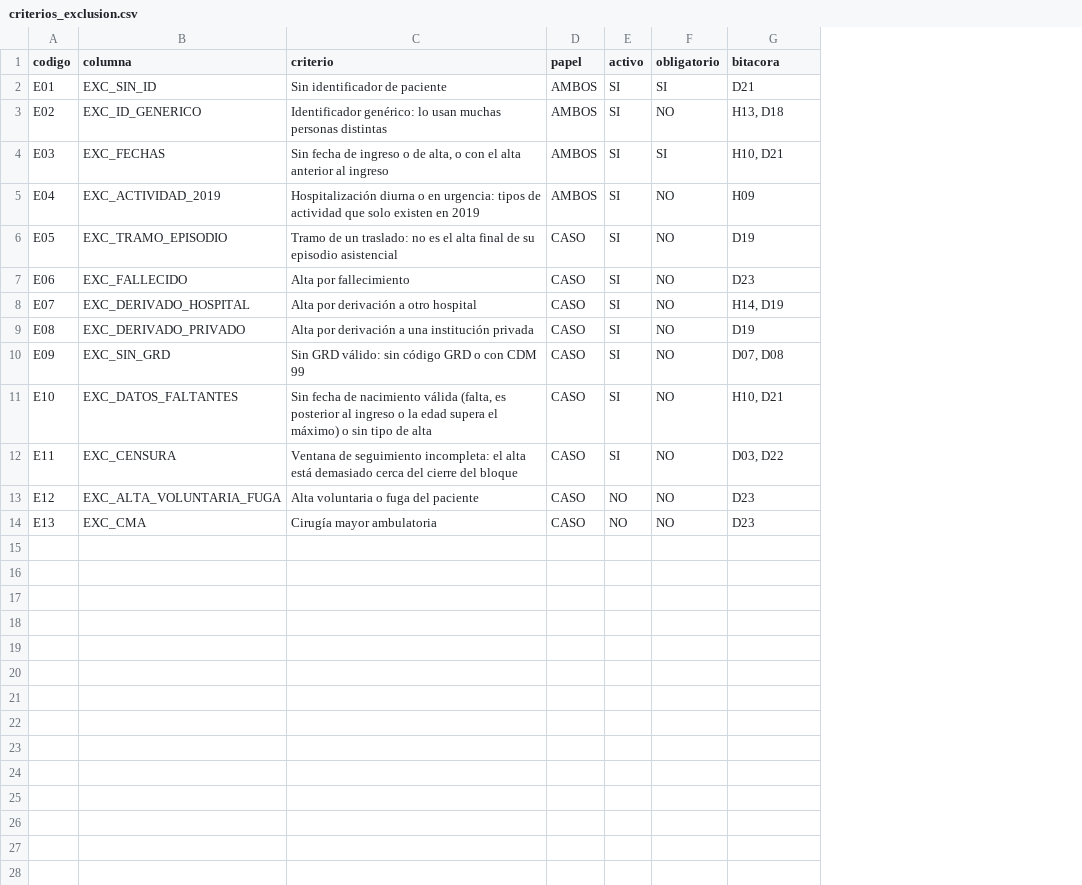
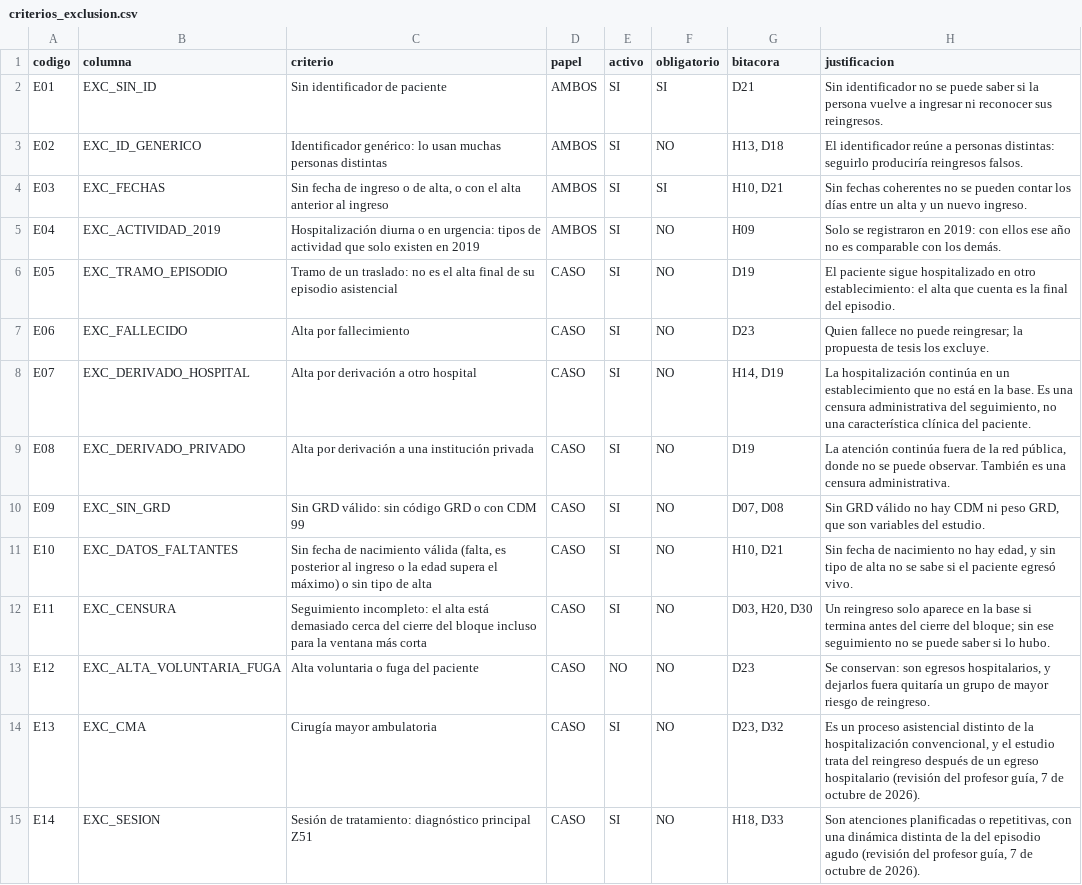
Before and after one commit to javieralamilla/Tesis, a CSV file: 2.2_depuracion_etiquetado/reglas/criterios_exclusion.csv, drawn as a sheet; the diff names each change by its address in the sheet, - before the commit and + after, or states it on an @@ line.

Commit message:
Actividades 2.2 y 2.3: correcciones de la revisión del 7 de octubre y partición

```diff
--- a/2.2_depuracion_etiquetado/reglas/criterios_exclusion.csv
+++ b/2.2_depuracion_etiquetado/reglas/criterios_exclusion.csv
+column H (justificacion), rows 2-14: Sin identificador no se puede saber si la persona vuelve a ingresar ni reconocer sus reingresos. | El identificador reúne a personas distintas: seguirlo produciría reingresos falsos. | Sin fechas coherentes no se pueden contar los días entre un alta y un nuevo ingreso. | Solo se registraron en 2019: con ellos ese año no es comparable con los demás. | El paciente sigue hospitalizado en otro establecimiento: el alta que cuenta es la final del episodio. | Quien fallece no puede reingresar; la propuesta de tesis los excluye. | La hospitalización continúa en un establecimiento que no está en la base. Es una censura administrativa del seguimiento, no una característica clínica del paciente. | La atención continúa fuera de la red pública, donde no se puede observar. También es una censura administrativa. | Sin GRD válido no hay CDM ni peso GRD, que son variables del estudio. | Sin fecha de nacimiento no hay edad, y sin tipo de alta no se sabe si el paciente egresó vivo. | Un reingreso solo aparece en la base si termina antes del cierre del bloque; sin ese seguimiento no se puede saber si lo hubo. | Se conservan: son egresos hospitalarios, y dejarlos fuera quitaría un grupo de mayor riesgo de reingreso. | Es un proceso asistencial distinto de la hospitalización convencional, y el estudio trata del reingreso después de un egreso hospitalario (revisión del profesor guía, 7 de octubre de 2026).
-C12 (criterio): Ventana de seguimiento incompleta: el alta está demasiado cerca del cierre del bloque
+C12 (criterio): Seguimiento incompleto: el alta está demasiado cerca del cierre del bloque incluso para la ventana más corta
-G12 (bitacora): D03, D22
+G12 (bitacora): D03, H20, D30
-E14 (activo): NO
+E14 (activo): SI
-G14 (bitacora): D23
+G14 (bitacora): D23, D32
+row 15: E14 | EXC_SESION | Sesión de tratamiento: diagnóstico principal Z51 | CASO | SI | NO | H18, D33 | Son atenciones planificadas o repetitivas, con una dinámica distinta de la del episodio agudo (revisión del profesor guía, 7 de octubre de 2026).
```
Also changed, not shown: 2.2_depuracion_etiquetado/reglas/parametros.csv, 2.3_validacion_particion/reglas/parametros.csv, 29 other files.
